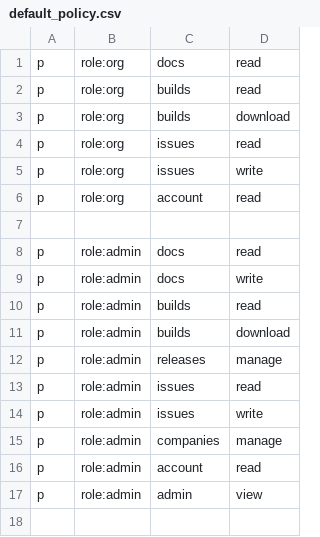
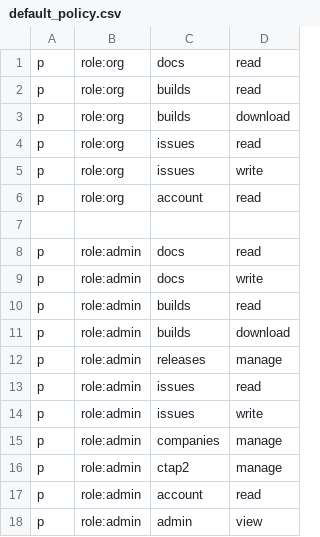
Before and after one commit to rbenaley/Vauban, a CSV file: config/access/default_policy.csv, drawn as a sheet.

Commit message:
feat(storage): implement helper WebAuthn/CTAP2 gates (architecture 1.2)
Ship helper-side verify for release finalize and deletes (C1), two-phase
CTAP2 enrol with fingerprint CLI approve, Casbin-gated /admin/ctap2 UI,
ops CLI tables (pending/list), audit log, and the storage test pyramid.

```diff
--- a/config/access/default_policy.csv
+++ b/config/access/default_policy.csv
@@ -15,2 +15,3 @@ p, role:admin, issues, write
 p, role:admin, companies, manage
+p, role:admin, ctap2, manage
 p, role:admin, account, read
```
Also changed, not shown: 41 other files.
